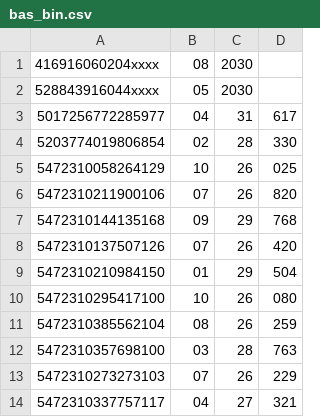
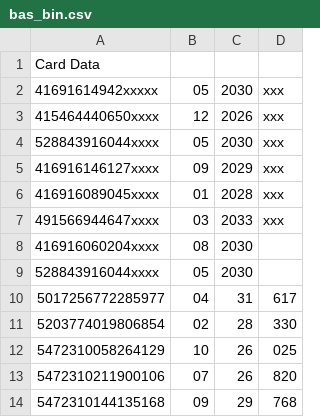
Before and after one commit to FRANEST91/scrapper-lives-, a CSV file: bas_bin.csv, drawn as a sheet; only a part is shown; the shorter side is filled out with more unchanged rows.

Commit message:
Add card data to bas_bin.csv
Added card data entries to bas_bin.csv.

```diff
--- a/bas_bin.csv
+++ b/bas_bin.csv
@@ -1 +1,8 @@
+Card Data
+41691614942xxxxx|05|2030|xxx
+415464440650xxxx|12|2026|xxx
+528843916044xxxx|05|2030|xxx
+416916146127xxxx|09|2029|xxx
+416916089045xxxx|01|2028|xxx
+491566944647xxxx|03|2033|xxx
 416916060204xxxx|08|2030
```
